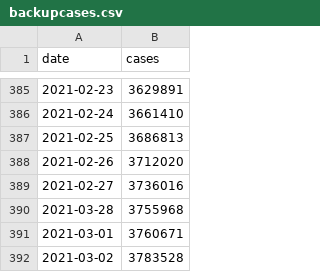
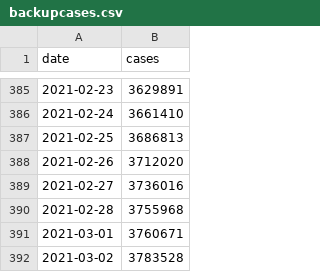
Before and after one commit to CleHou/COVID19, a CSV file: data/raw/covid_data/fra/backupcases.csv, drawn as a sheet; only a part is shown, gaps mark what is left out.

Commit message:
Update backupcases.csv

```diff
--- a/data/raw/covid_data/fra/backupcases.csv
+++ b/data/raw/covid_data/fra/backupcases.csv
@@ -389,3 +389,3 @@ date,cases
 2021-02-27,3736016
-2021-03-28,3755968
+2021-02-28,3755968
 2021-03-01,3760671
```
